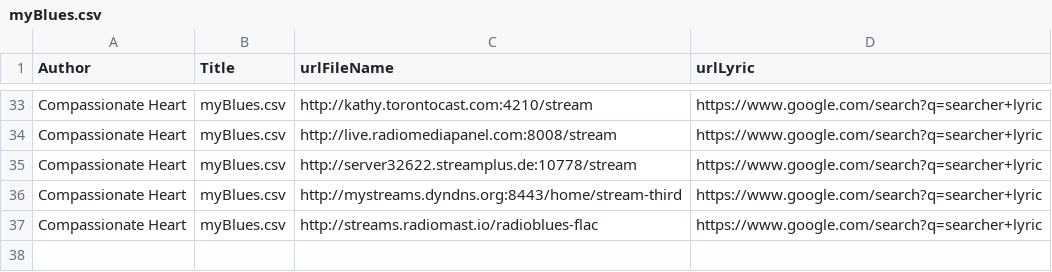
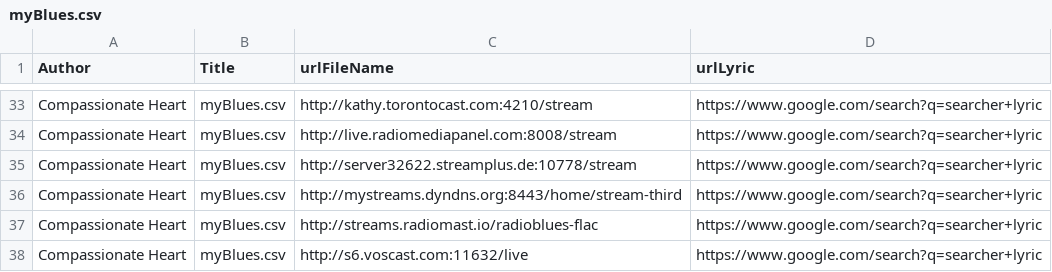
Before and after one commit to pere000/mary, a CSV file: thelady/csv/myBlues.csv, drawn as a sheet; only a part is shown, gaps mark what is left out.

```diff
--- a/thelady/csv/myBlues.csv
+++ b/thelady/csv/myBlues.csv
@@ -37 +37,2 @@ Compassionate Heart|myBlues.csv|http://mystreams.dyndns.org:8443/home/stream-thi
 Compassionate Heart|myBlues.csv|http://streams.radiomast.io/radioblues-flac|https://www.google.com/search?q=searcher+lyric
+Compassionate Heart|myBlues.csv|http://s6.voscast.com:11632/live|https://www.google.com/search?q=searcher+lyric
```
Also changed, not shown: 19 other files.
